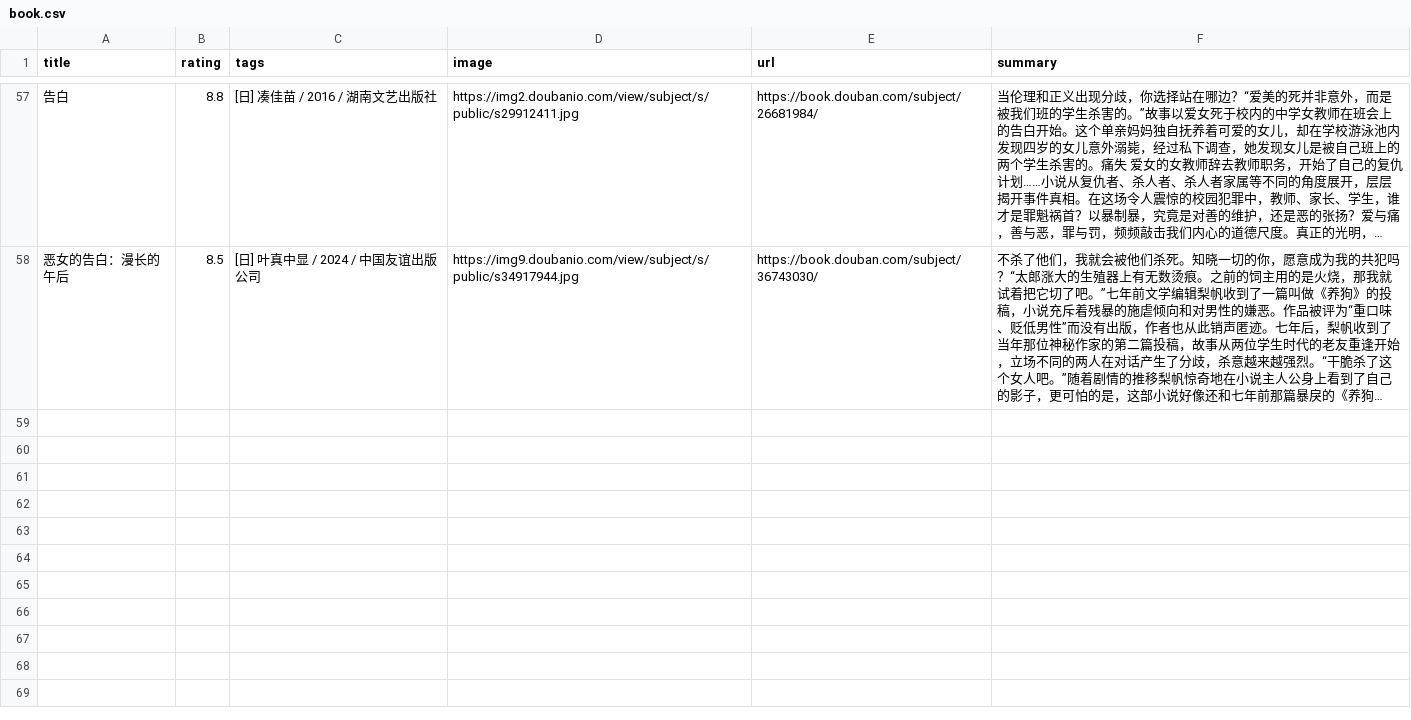
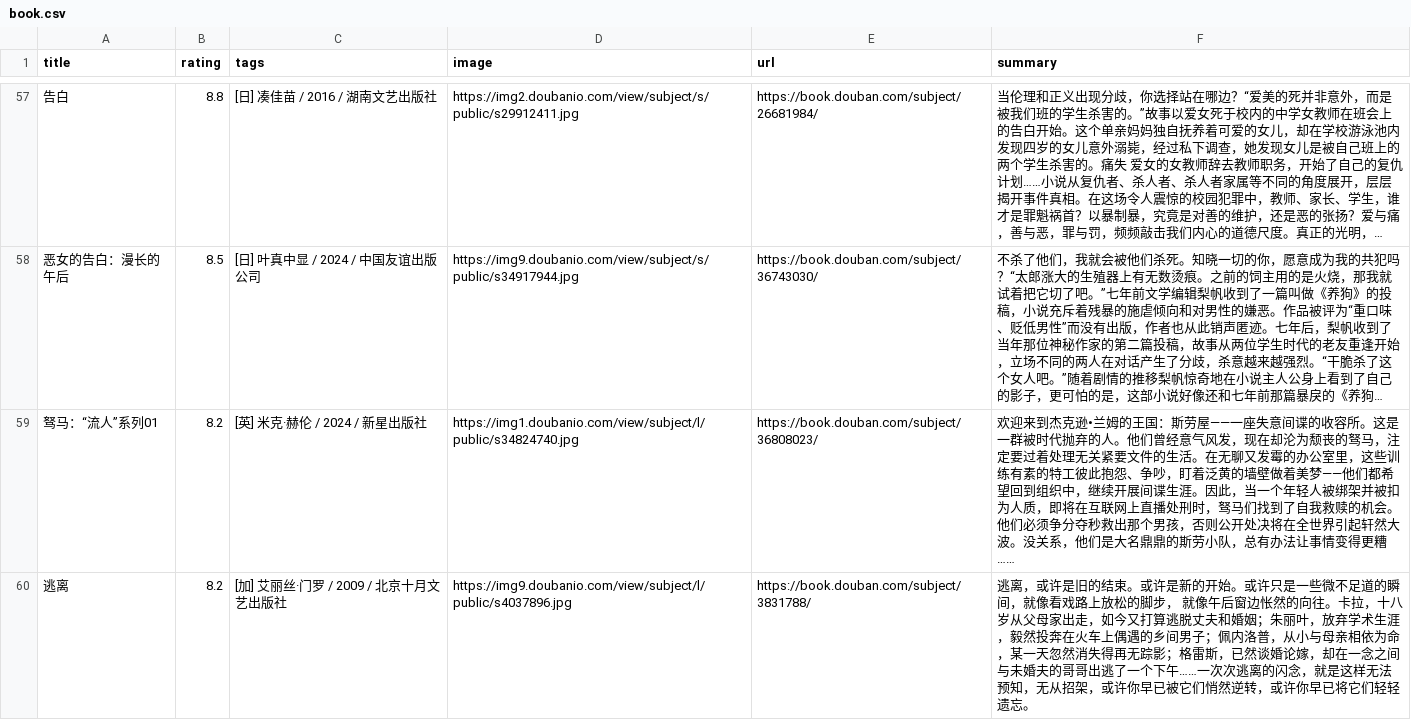
Before and after one commit to Liyixian06/Liyixian06.github.io, a CSV file: assets/douban/book.csv, drawn as a sheet; only a part is shown, gaps mark what is left out; long unchanged cells end in …; the diff names each change by its address in the sheet, - before the commit and + after, or states it on an @@ line.

```diff
--- a/assets/douban/book.csv
+++ b/assets/douban/book.csv
+row 59: 驽马：“流人”系列01 | 8.2 | [英] 米克·赫伦 / 2024 / 新星出版社 | https://img1.doubanio.com/view/subject/l/public/s34824740.jpg | https://book.douban.com/subject/36808023/ | 欢迎来到杰克逊•兰姆的王国：斯劳屋——一座失意间谍的收容所。这是一群被时代抛弃的人。他们曾经意气风发，现在却沦为颓丧的驽马，注定要过着处理无关紧要文件的生活。在无聊又发霉的办公室里，这些训练有素的特工彼此抱怨、争吵，盯着泛黄的墙壁做着美梦——他们都希望回到组织中，继续开展间谍生涯。因此，当一个年轻人被绑架并被扣为人质，即将在互联网上直播处刑时，驽马们找到了自我救赎的机会。他们必须争分夺秒救出那个男孩，否则公开处决将在全世界引起轩然大波。没关系，他们是大名鼎鼎的斯劳小队，总有办法让事情变得更糟……
+row 60: 逃离 | 8.2 | [加] 艾丽丝·门罗 / 2009 / 北京十月文艺出版社 | https://img9.doubanio.com/view/subject/l/public/s4037896.jpg | https://book.douban.com/subject/3831788/ | 逃离，或许是旧的结束。或许是新的开始。或许只是一些微不足道的瞬间，就像看戏路上放松的脚步， 就像午后窗边怅然的向往。卡拉，十八岁从父母家出走，如今又打算逃脱丈夫和婚姻；朱丽叶，放弃学术生涯，毅然投奔在火车上偶遇的乡间男子；佩内洛普，从小与母亲相依为命，某一天忽然消失得再无踪影；格雷斯，已然谈婚论嫁，却在一念之间与未婚夫的哥哥出逃了一个下午……一次次逃离的闪念，就是这样无法预知，无从招架，或许你早已被它们悄然逆转，或许你早已将它们轻轻遗忘。
```
Also changed, not shown: assets/douban/movie.csv, 6 other files.
